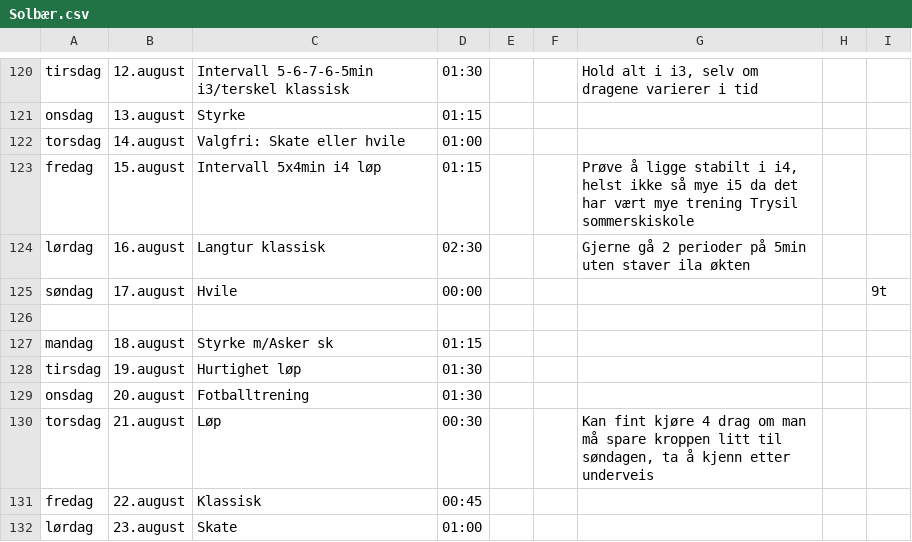
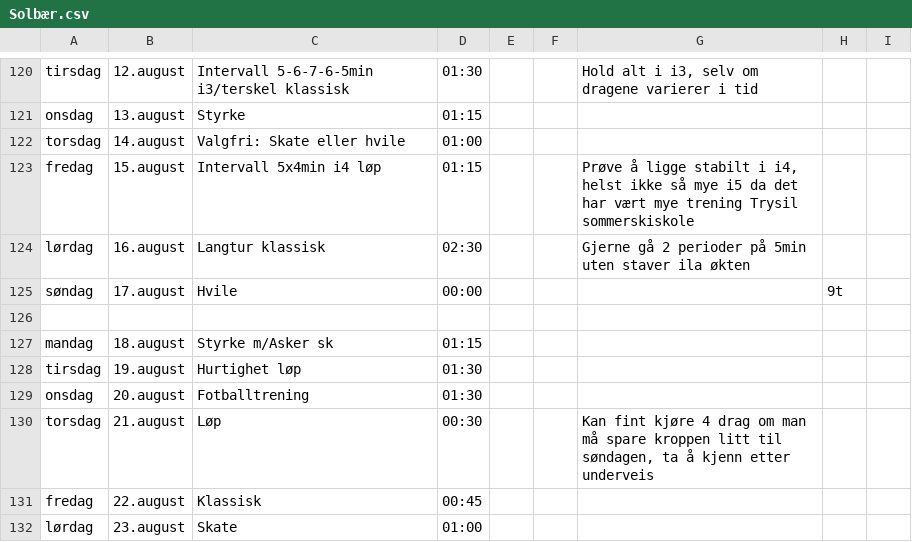
Before and after one commit to Syvbru/treningsplan, a CSV file: static/csv/Solbær.csv, drawn as a sheet; only a part is shown, gaps mark what is left out.

```diff
--- a/static/csv/Solbær.csv
+++ b/static/csv/Solbær.csv
@@ -126,3 +126,3 @@ fredag,15.august,Intervall 5x4min i4 løp,01:15,,,"Prøve å ligge stabilt i i4,
 lørdag,16.august,Langtur klassisk,02:30,,,Gjerne gå 2 perioder på 5min uten staver ila økten,
-søndag,17.august,Hvile,00:00,,,,,9t
+søndag,17.august,Hvile,00:00,,,,9t
 ,,,,,,,
```
